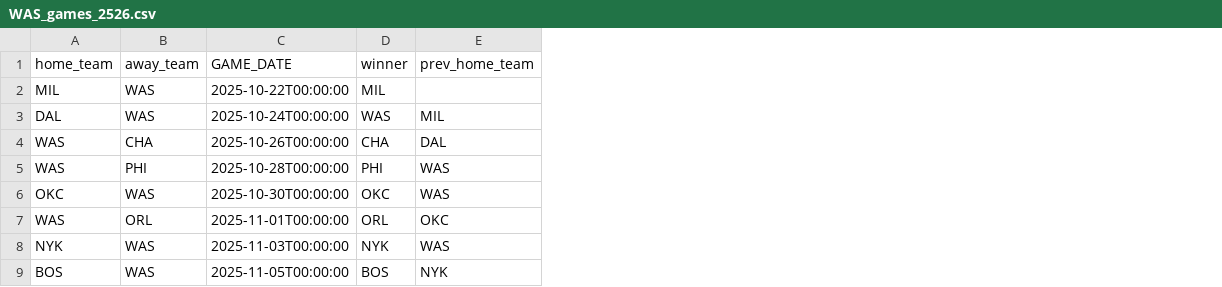
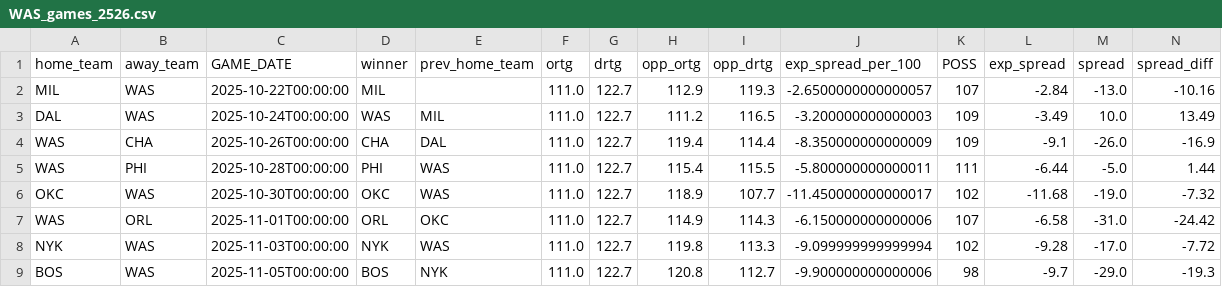
Before and after one commit to noahs7296-ops/nbatravelload, a CSV file: 2526gamelogs/WAS_games_2526.csv, drawn as a sheet; only a part is shown; the diff names each change by its address in the sheet, - before the commit and + after, or states it on an @@ line.

Commit message:
Used spreadsourcing.py to calculate expected spreads for games based on season-long ORTG and DRTG and then compared them to actual game spreads

```diff
--- a/2526gamelogs/WAS_games_2526.csv
+++ b/2526gamelogs/WAS_games_2526.csv
+column F (ortg), rows 2-9: all 111.0
+column G (drtg), rows 2-9: all 122.7
+column H (opp_ortg), rows 2-9: 112.9 | 111.2 | 119.4 | 115.4 | 118.9 | 114.9 | 119.8 | 120.8
+column I (opp_drtg), rows 2-9: 119.3 | 116.5 | 114.4 | 115.5 | 107.7 | 114.3 | 113.3 | 112.7
+column J (exp_spread_per_100), rows 2-9: -2.6500000000000057 | -3.200000000000003 | -8.350000000000009 | -5.800000000000011 | -11.450000000000017 | -6.150000000000006 | -9.099999999999994 | -9.900000000000006
+column K (POSS), rows 2-9: 107 | 109 | 109 | 111 | 102 | 107 | 102 | 98
+column L (exp_spread), rows 2-9: -2.84 | -3.49 | -9.1 | -6.44 | -11.68 | -6.58 | -9.28 | -9.7
+column M (spread), rows 2-9: -13.0 | 10.0 | -26.0 | -5.0 | -19.0 | -31.0 | -17.0 | -29.0
+column N (spread_diff), rows 2-9: -10.16 | 13.49 | -16.9 | 1.44 | -7.32 | -24.42 | -7.72 | -19.3
```
Also changed, not shown: 2526gamelogs/ATL_games_2526.csv, 2526gamelogs/MEM_games_2526.csv, 28 other files.
